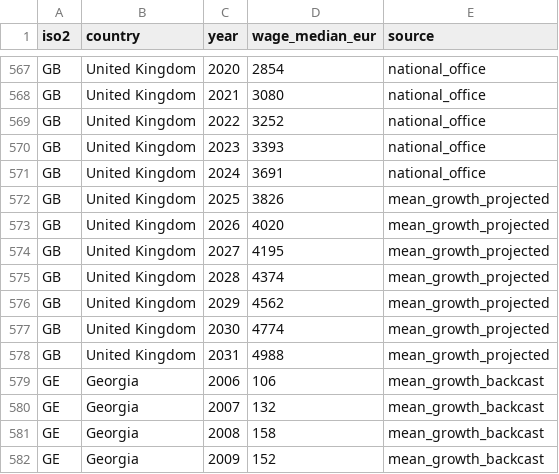
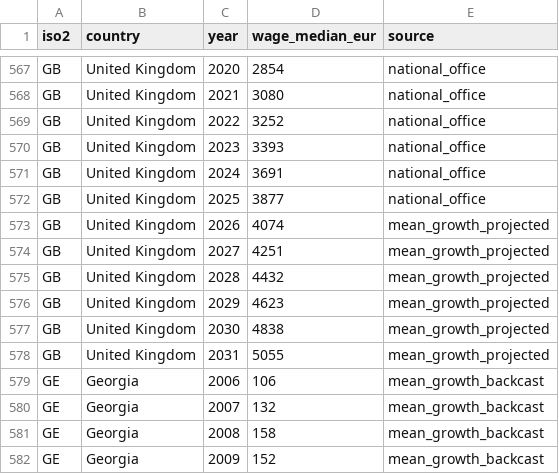
Before and after one commit to jacgeborys/economy_map, a CSV file: data/raw/median_wages_ses.csv, drawn as a sheet; only a part is shown, gaps mark what is left out; the diff covers the shown part only.

Commit message:
Add 2024-2025 median anchors for DE, PL, CZ, ES, GB from national offices
Integrate Destatis (DE 2025), GUS (PL 2024-2025), CZSO (CZ 2024-2025),
INE (ES 2024), and ONS ASHE (GB 2025) as official median wage anchors.
Refactored pipeline to merge national office overrides into SES interpolation
step so gaps (e.g. 2023) are filled by interpolation rather than left empty.

```diff
--- a/data/raw/median_wages_ses.csv
+++ b/data/raw/median_wages_ses.csv
@@ -571,9 +571,9 @@ GB,United Kingdom,2023,3393,national_office
 GB,United Kingdom,2024,3691,national_office
-GB,United Kingdom,2025,3826,mean_growth_projected
-GB,United Kingdom,2026,4020,mean_growth_projected
-GB,United Kingdom,2027,4195,mean_growth_projected
-GB,United Kingdom,2028,4374,mean_growth_projected
-GB,United Kingdom,2029,4562,mean_growth_projected
-GB,United Kingdom,2030,4774,mean_growth_projected
-GB,United Kingdom,2031,4988,mean_growth_projected
+GB,United Kingdom,2025,3877,national_office
+GB,United Kingdom,2026,4074,mean_growth_projected
+GB,United Kingdom,2027,4251,mean_growth_projected
+GB,United Kingdom,2028,4432,mean_growth_projected
+GB,United Kingdom,2029,4623,mean_growth_projected
+GB,United Kingdom,2030,4838,mean_growth_projected
+GB,United Kingdom,2031,5055,mean_growth_projected
 GE,Georgia,2006,106,mean_growth_backcast
```
Also changed, not shown: 47 edited cells elsewhere in this file, 2 other files.
